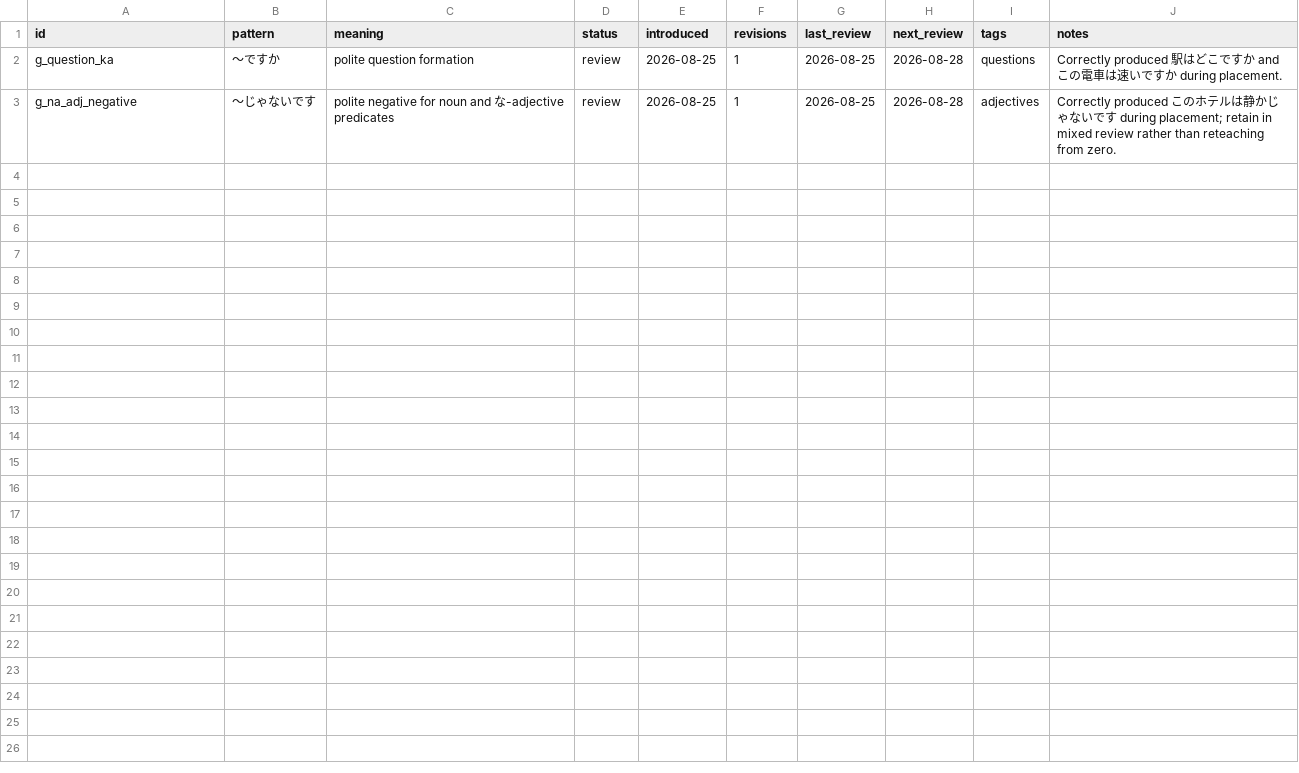
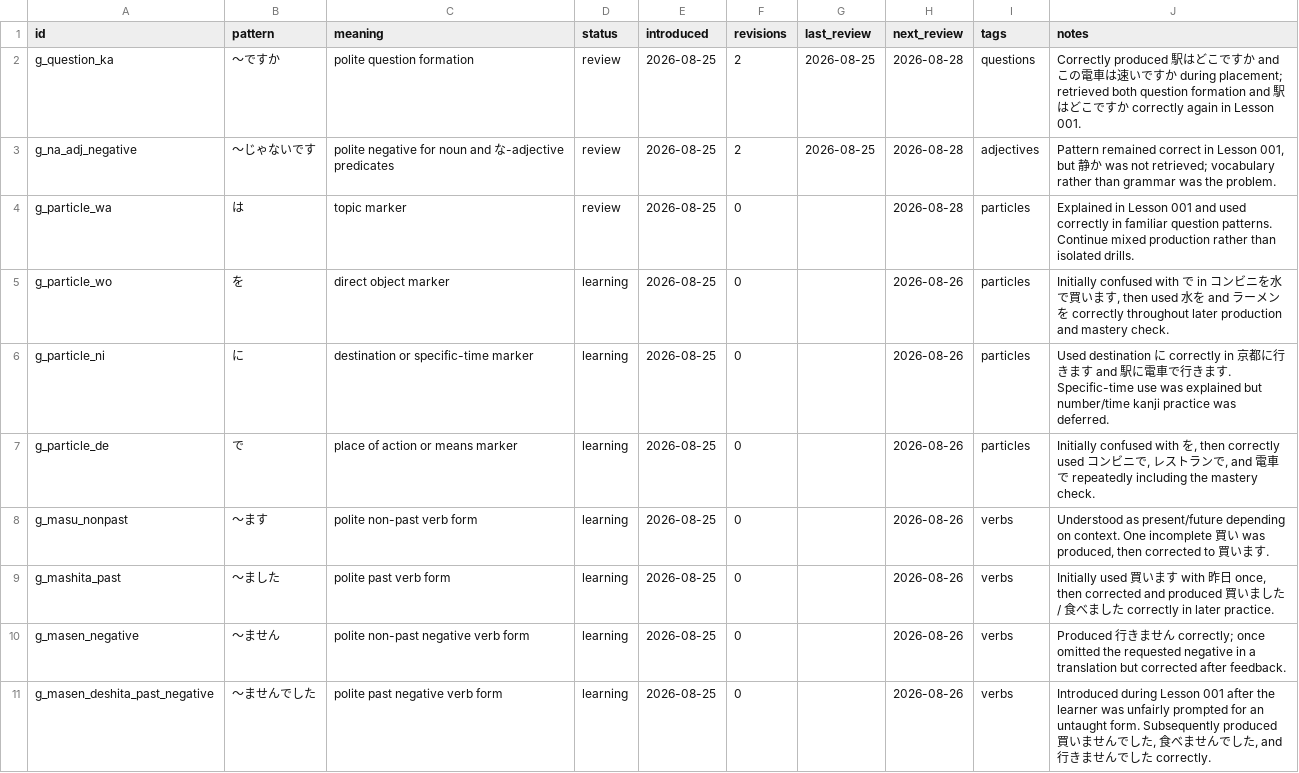
Before and after one commit to FrontierDev/japanese_learning, a CSV file: data/grammar.csv, drawn as a sheet.

Commit message:
Record Lesson 001 grammar progress

```diff
--- a/data/grammar.csv
+++ b/data/grammar.csv
@@ -1,3 +1,11 @@
 id,pattern,meaning,status,introduced,revisions,last_review,next_review,tags,notes
-g_question_ka,～ですか,polite question formation,review,2026-08-25,1,2026-08-25,2026-08-28,questions,"Correctly produced 駅はどこですか and この電車は速いですか during placement."
-g_na_adj_negative,～じゃないです,polite negative for noun and な-adjective predicates,review,2026-08-25,1,2026-08-25,2026-08-28,adjectives,"Correctly produced このホテルは静かじゃないです during placement; retain in mixed review rather than reteaching from zero."
+g_question_ka,～ですか,polite question formation,review,2026-08-25,2,2026-08-25,2026-08-28,questions,"Correctly produced 駅はどこですか and この電車は速いですか during placement; retrieved both question formation and 駅はどこですか correctly again in Lesson 001."
+g_na_adj_negative,～じゃないです,polite negative for noun and な-adjective predicates,review,2026-08-25,2,2026-08-25,2026-08-28,adjectives,"Pattern remained correct in Lesson 001, but 静か was not retrieved; vocabulary rather than grammar was the problem."
+g_particle_wa,は,topic marker,review,2026-08-25,0,,2026-08-28,particles,"Explained in Lesson 001 and used correctly in familiar question patterns. Continue mixed production rather than isolated drills."
+g_particle_wo,を,direct object marker,learning,2026-08-25,0,,2026-08-26,particles,"Initially confused with で in コンビニを水で買います, then used 水を and ラーメンを correctly throughout later production and mastery check."
+g_particle_ni,に,destination or specific-time marker,learning,2026-08-25,0,,2026-08-26,particles,"Used destination に correctly in 京都に行きます and 駅に電車で行きます. Specific-time use was explained but number/time kanji practice was deferred."
+g_particle_de,で,place of action or means marker,learning,2026-08-25,0,,2026-08-26,particles,"Initially confused with を, then correctly used コンビニで, レストランで, and 電車で repeatedly including the mastery check."
+g_masu_nonpast,～ます,polite non-past verb form,learning,2026-08-25,0,,2026-08-26,verbs,"Understood as present/future depending on context. One incomplete 買い was produced, then corrected to 買います."
+g_mashita_past,～ました,polite past verb form,learning,2026-08-25,0,,2026-08-26,verbs,"Initially used 買います with 昨日 once, then corrected and produced 買いました / 食べました correctly in later practice."
+g_masen_negative,～ません,polite non-past negative verb form,learning,2026-08-25,0,,2026-08-26,verbs,"Produced 行きません correctly; once omitted the requested negative in a translation but corrected after feedback."
+g_masen_deshita_past_negative,～ませんでした,polite past negative verb form,learning,2026-08-25,0,,2026-08-26,verbs,"Introduced during Lesson 001 after the learner was unfairly prompted for an untaught form. Subsequently produced 買いませんでした, 食べませんでした, and 行きませんでした correctly."
```
